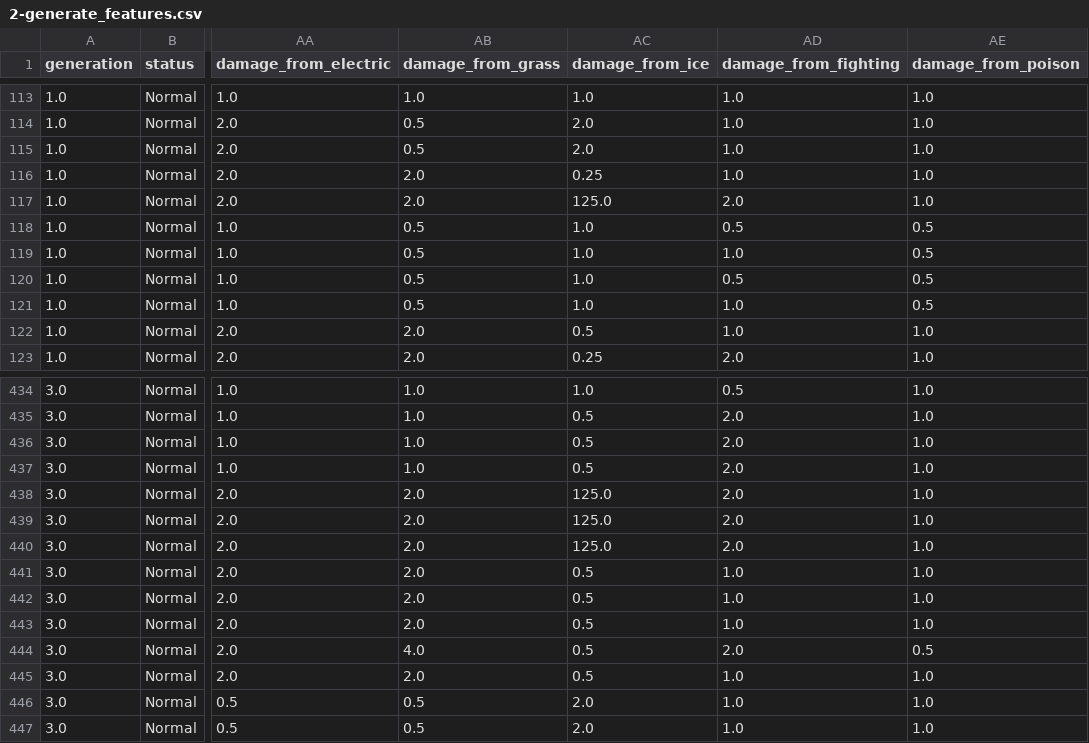
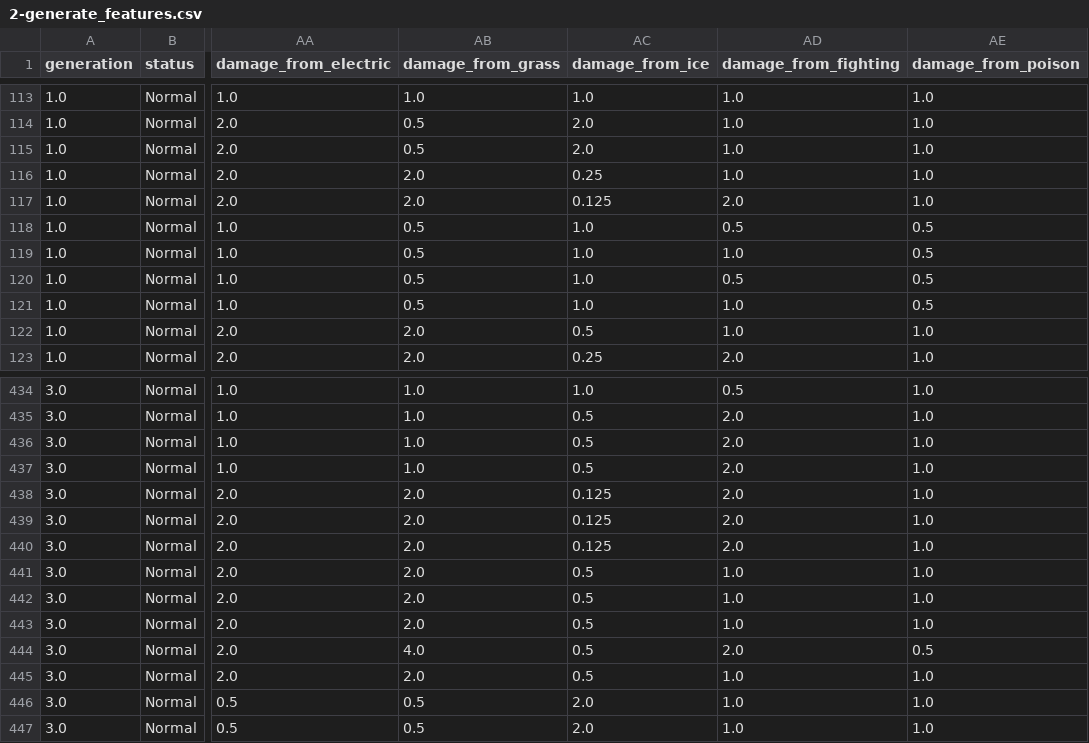
Before and after one commit to xujustinj/pokemon-type-classification, a CSV file: data/2-generate_features.csv, drawn as a sheet; only a part is shown, gaps mark what is left out; the diff names each change by its address in the sheet, - before the commit and + after, or states it on an @@ line.

Commit message:
Deal with incorrect Dewgong damage_from_ice

```diff
--- a/data/2-generate_features.csv
+++ b/data/2-generate_features.csv
-AC117 (damage_from_ice): 125.0
+AC117 (damage_from_ice): 0.125
-AC438:AC440 (damage_from_ice): 125.0
+AC438:AC440 (damage_from_ice): 0.125
```
Also changed, not shown: data/3-split_data.test.csv, data/3-split_data.train.csv, 2 other files.
